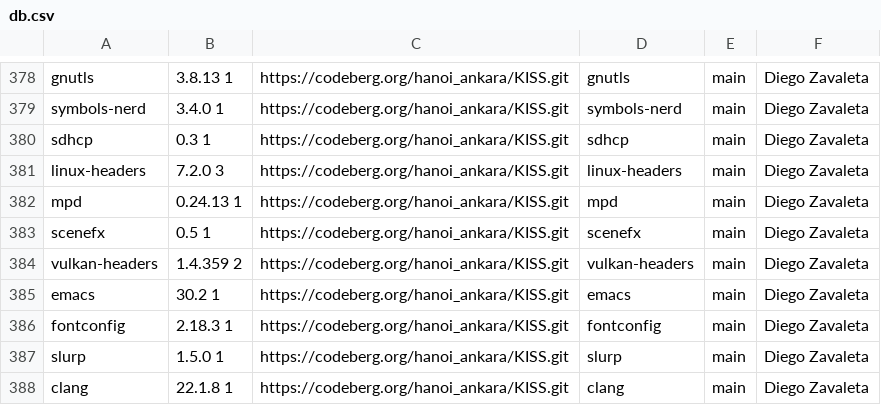
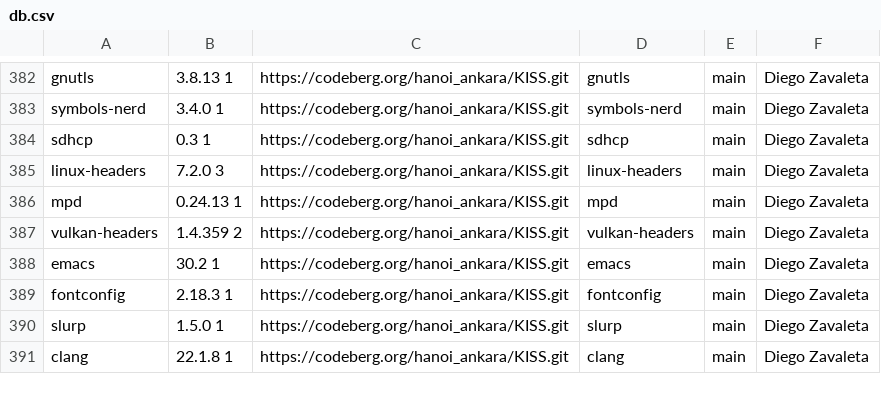
Before and after one commit to aabacchus/kiss-find, a CSV file: db.csv, drawn as a sheet; only a part is shown, gaps mark what is left out; the diff covers the shown part only.

```diff
--- a/db.csv
+++ b/db.csv
@@ -382,3 +386,2 @@ linux-headers,7.2.0 3,https://codeberg.org/hanoi_ankara/KISS.git,linux-headers,m
 mpd,0.24.13 1,https://codeberg.org/hanoi_ankara/KISS.git,mpd,main,"Diego Zavaleta"
-scenefx,0.5 1,https://codeberg.org/hanoi_ankara/KISS.git,scenefx,main,"Diego Zavaleta"
 vulkan-headers,1.4.359 2,https://codeberg.org/hanoi_ankara/KISS.git,vulkan-headers,main,"Diego Zavaleta"
```
Also changed, not shown: 8 added rows and 3 removed rows elsewhere in this file.
